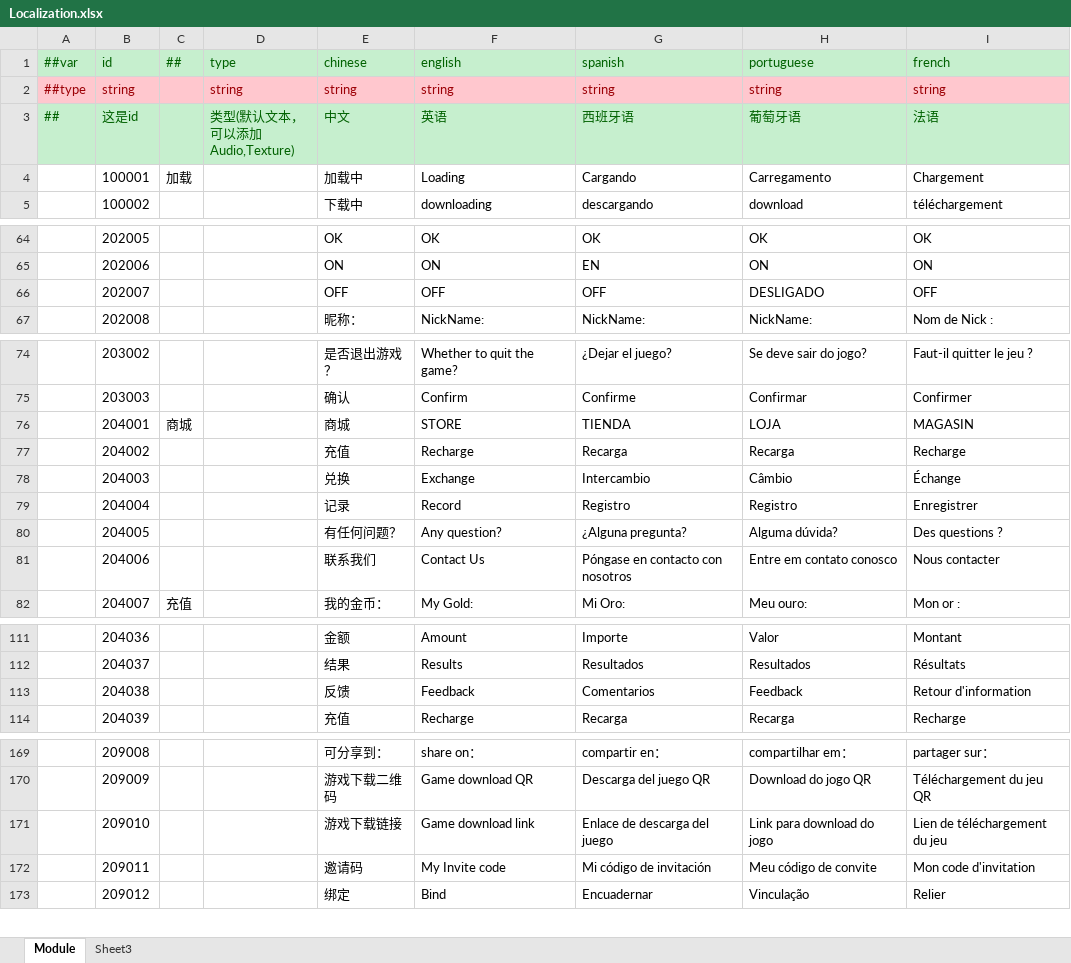
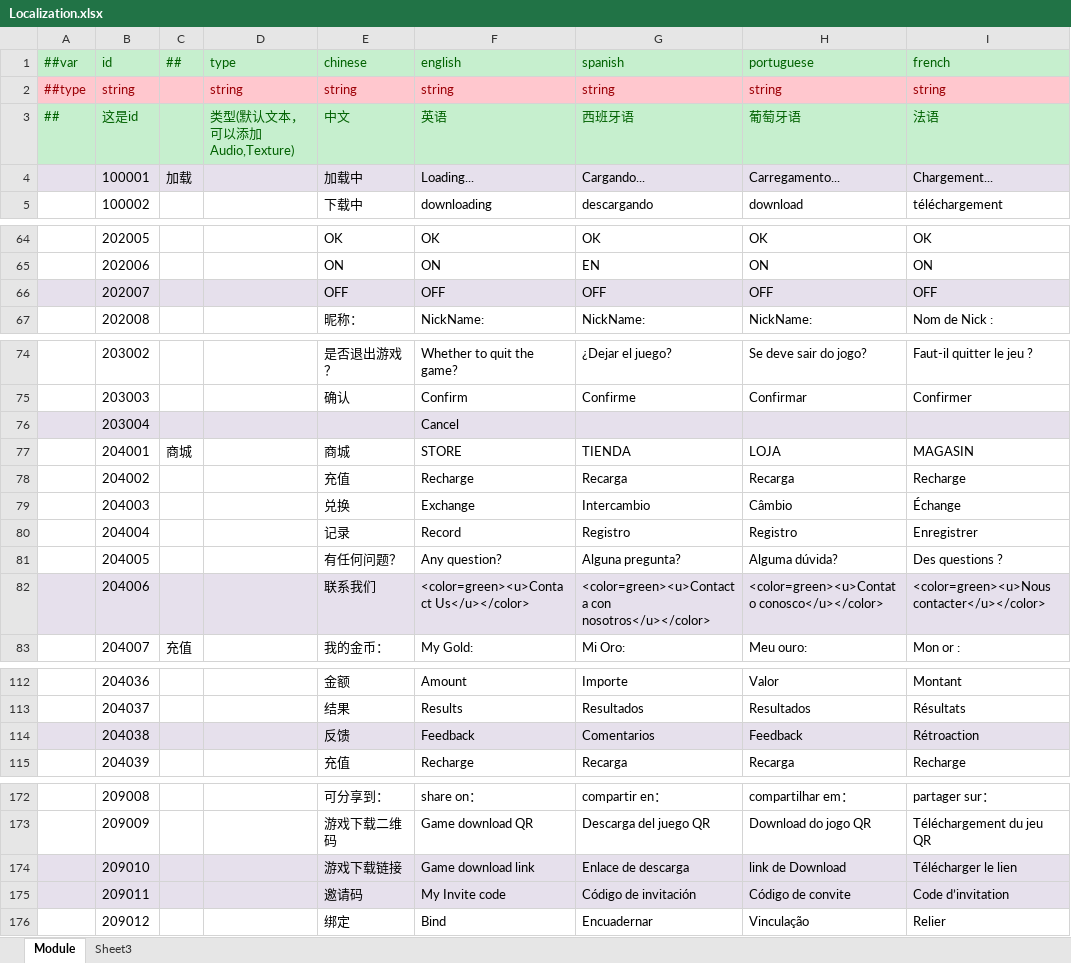
Before and after one commit to lyqilo/ClientConfig, an Excel workbook: LubanConfig/Datas/Localization.xlsx, sheet Module, drawn as a sheet; only a part is shown, gaps mark what is left out; values as stored, in another font and other column widths than the file's, no borders; addresses are those after the commit; the diff covers the shown part only; the diff names each change by its address in the sheet, - before the commit and + after, or states it on an @@ line.

Commit message:
多语言

```diff
--- a/LubanConfig/Datas/Localization.xlsx (sheet Module)
+++ b/LubanConfig/Datas/Localization.xlsx (sheet Module)
-A4:I4 fill: none
+A4:I4 fill: #E6E0EC
-F4 (english): Loading
+F4 (english): Loading...
-G4 (spanish): Cargando
+G4 (spanish): Cargando...
-H4 (portuguese): Carregamento
+H4 (portuguese): Carregamento...
-I4 (french): Chargement
+I4 (french): Chargement...
-A66:I66 fill: none
+A66:I66 fill: #E6E0EC
-H66 (portuguese): DESLIGADO
+H66 (portuguese): OFF
+row 76:  | 203004 |  |  |  | Cancel
-G81 (spanish): ¿Alguna pregunta?
+G81 (spanish): Alguna pregunta?
-A82:I82 fill: none
+A82:I82 fill: #E6E0EC
-F82 (english): Contact Us
+F82 (english): <color=green><u>Contact Us</u></color>
-G82 (spanish): Póngase en contacto con nosotros
+G82 (spanish): <color=green><u>Contacta con nosotros</u></color>
-H82 (portuguese): Entre em contato conosco
+H82 (portuguese): <color=green><u>Contato conosco</u></color>
-I82 (french): Nous contacter
+I82 (french): <color=green><u>Nous contacter</u></color>
-A114:I114 fill: none
+A114:I114 fill: #E6E0EC
-I114 (french): Retour d'information
+I114 (french): Rétroaction
-A174:I175 fill: none
+A174:I175 fill: #E6E0EC
-G174 (spanish): Enlace de descarga del juego
+G174 (spanish): Enlace de descarga
-H174 (portuguese): Link para download do jogo
+H174 (portuguese): link de Download
-I174 (french): Lien de téléchargement du jeu
+I174 (french): Télécharger le lien
-G175 (spanish): Mi código de invitación
+G175 (spanish): Código de invitación
-H175 (portuguese): Meu código de convite
+H175 (portuguese): Código de convite
-I175 (french): Mon code d'invitation
+I175 (french): Code d’invitation
```
Also changed, not shown: 5 added rows elsewhere in this sheet.
